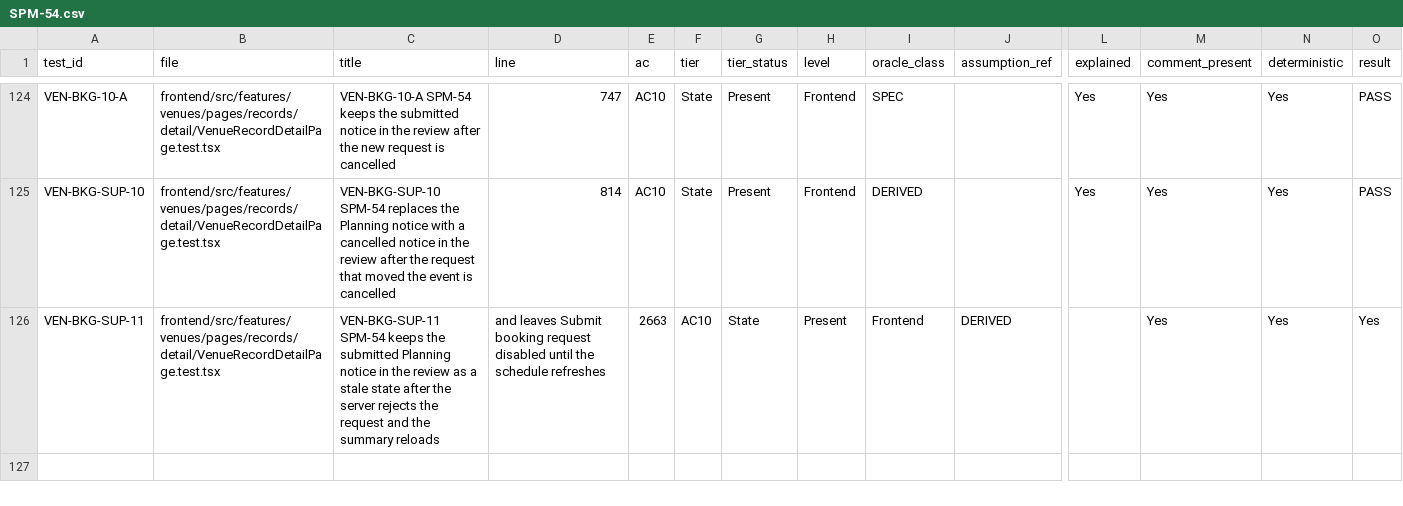
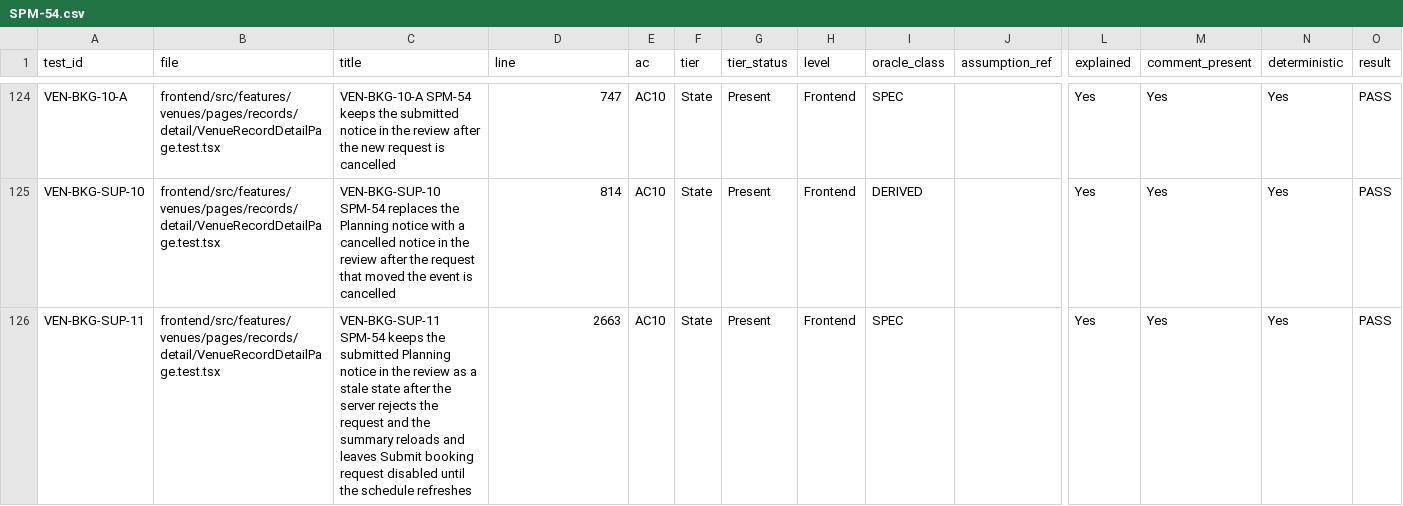
Before and after one commit to IS212-G5-T2/IS212-G5-T2, a CSV file: docs/test-cases/workflow/records/SPM-54.csv, drawn as a sheet; only a part is shown, gaps mark what is left out; removed rows and columns are numbered as before the commit, all else as after; rows hold the shown columns only; the diff names each change by its address in the sheet, - before the commit and + after, or states it on an @@ line.

```diff
--- a/docs/test-cases/workflow/records/SPM-54.csv
+++ b/docs/test-cases/workflow/records/SPM-54.csv
-row 126: VEN-BKG-SUP-11 | frontend/src/features/venues/pages/records/detail/VenueRecordDetailPage.test.tsx | VEN-BKG-SUP-11 SPM-54 keeps the submitted Planning notice in the review as a stale state after the server rejects the request and the summary reloads | and leaves Submit booking request disabled until the schedule refreshes | 2663 | AC10 | State | Present | Frontend | DERIVED |  | Yes | Yes | Yes
+row 126: VEN-BKG-SUP-11 | frontend/src/features/venues/pages/records/detail/VenueRecordDetailPage.test.tsx | VEN-BKG-SUP-11 SPM-54 keeps the submitted Planning notice in the review as a stale state after the server rejects the request and the summary reloads and leaves Submit booking request disabled until the schedule refreshes | 2663 | AC10 | State | Present | Frontend | SPEC |  | Yes | Yes | Yes | PASS
```
Also changed, not shown: 1 other file.
